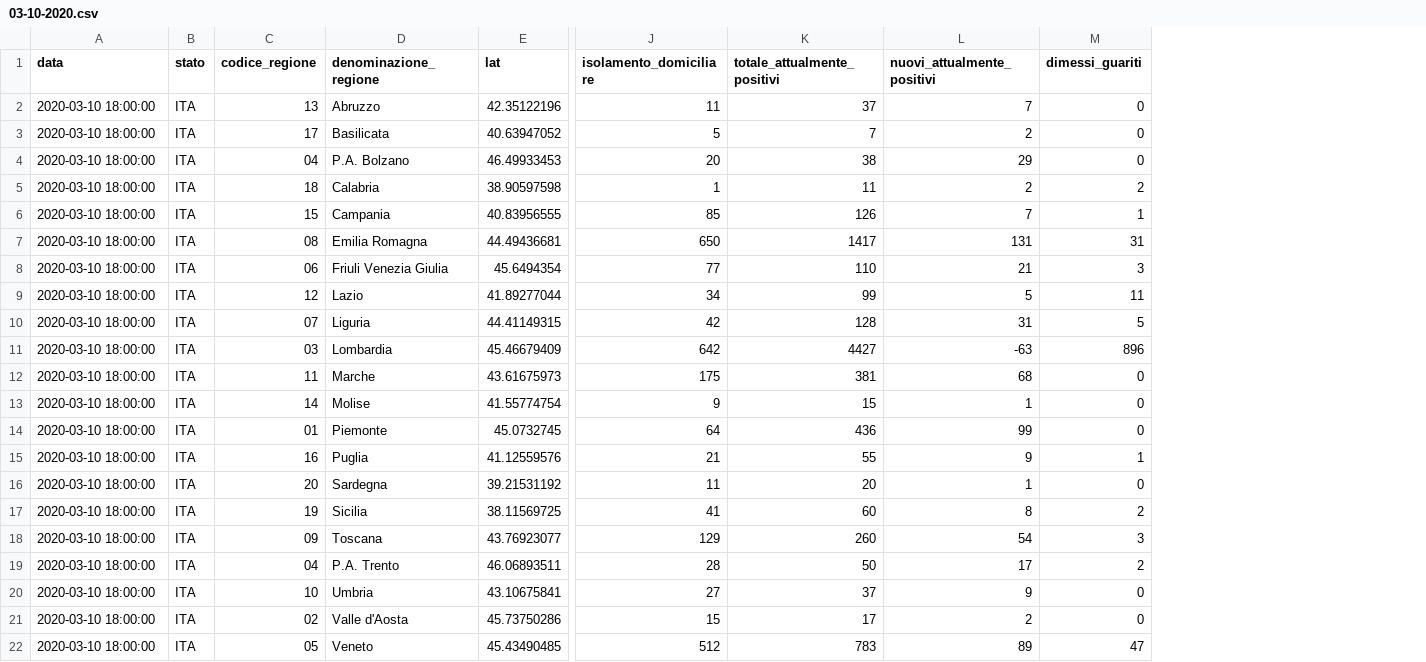
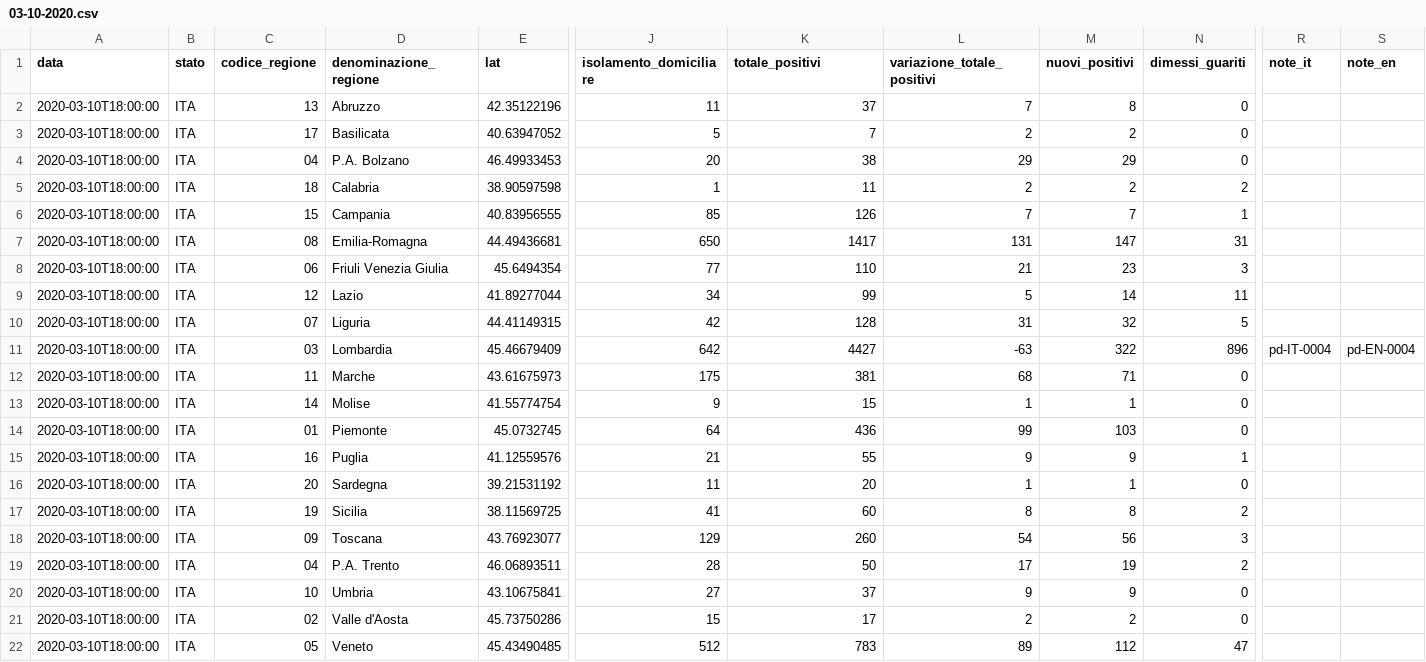
Before and after one commit to kenlog/italy.coronavirusinfections.org, a CSV file: data/csv/reports/03-10-2020.csv, drawn as a sheet; only a part is shown, gaps mark what is left out; the diff names each change by its address in the sheet, - before the commit and + after, or states it on an @@ line.

```diff
--- a/data/csv/reports/03-10-2020.csv
+++ b/data/csv/reports/03-10-2020.csv
+column M (nuovi_positivi), rows 2-22: 8 | 2 | 29 | 2 | 7 | 147 | 23 | 14 | 32 | 322 | 71 | 1 | 103 | 9 | 1 | 8 | 56 | 19 | 9 | 2 | 112
+column R (note_it), row 11: pd-IT-0004
+column S (note_en), row 11: pd-EN-0004
-K1: totale_attualmente_positivi
+K1: totale_positivi
-L1: nuovi_attualmente_positivi
+L1: variazione_totale_positivi
-A2:A22 (data): 2020-03-10 18:00:00
+A2:A22 (data): 2020-03-10T18:00:00
-D7 (denominazione_regione): Emilia Romagna
+D7 (denominazione_regione): Emilia-Romagna
```
Also changed, not shown: data/csv/reports/03-11-2020.csv, data/csv/reports/03-16-2020.csv, 36 other files.
